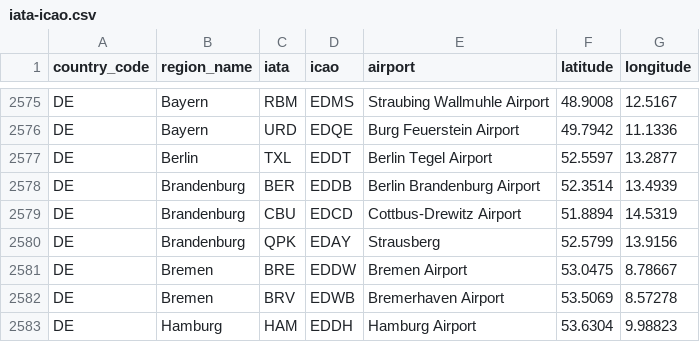
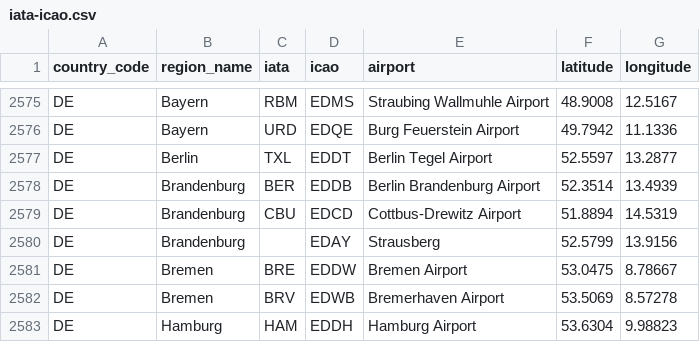
Before and after one commit to ip2location/ip2location-iata-icao, a CSV file: iata-icao.csv, drawn as a sheet; only a part is shown, gaps mark what is left out.

Commit message:
removing possibly incorrect IATA code from ICAO EDAY Strausberg (unable to corroborate reference)

```diff
--- a/iata-icao.csv
+++ b/iata-icao.csv
@@ -2579,3 +2579,3 @@
 "DE","Brandenburg","CBU","EDCD","Cottbus-Drewitz Airport","51.8894","14.5319"
-"DE","Brandenburg","QPK","EDAY","Strausberg","52.5799","13.9156"
+"DE","Brandenburg","","EDAY","Strausberg","52.5799","13.9156"
 "DE","Bremen","BRE","EDDW","Bremen Airport","53.0475","8.78667"
```
